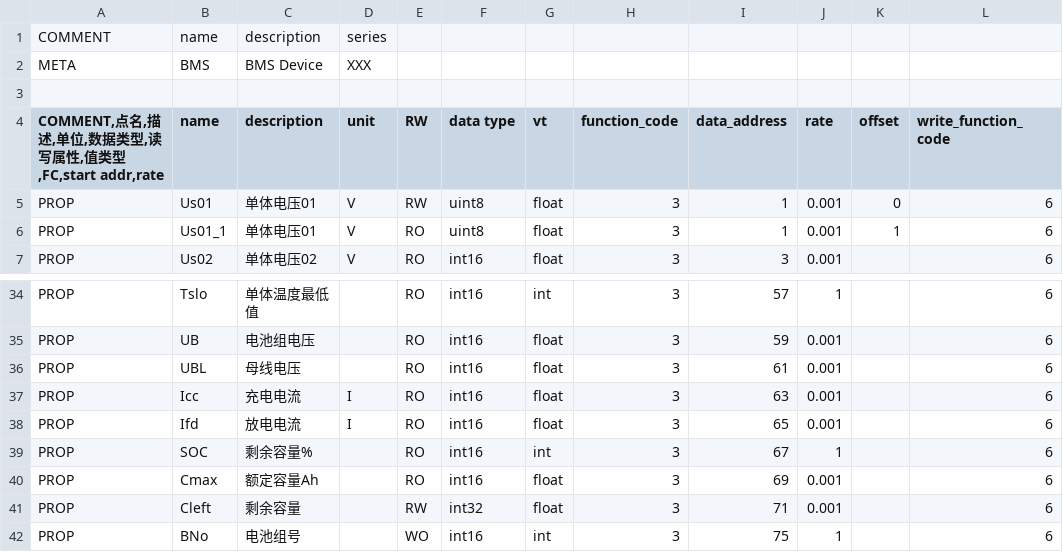
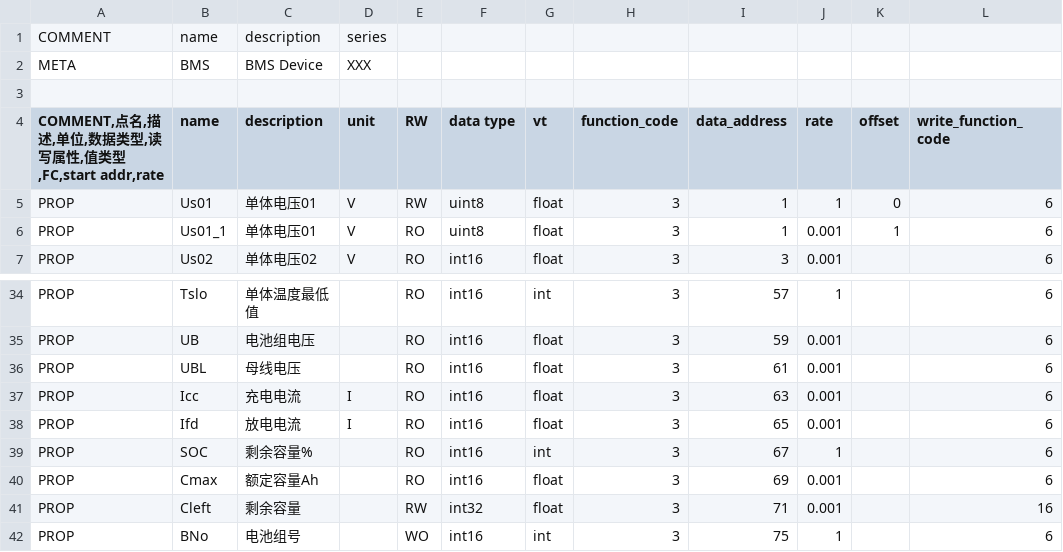
Before and after one commit to freeioe/freeioe_example_apps, a CSV file: modbus/master/tpl/example.csv, drawn as a sheet; only a part is shown, gaps mark what is left out.

Commit message:
template example update

```diff
--- a/modbus/master/tpl/example.csv
+++ b/modbus/master/tpl/example.csv
@@ -4,3 +4,3 @@ META,BMS,BMS Device,XXX,,,,,,,,
 "COMMENT,点名,描述,单位,数据类型,读写属性,值类型,FC,start addr,rate",name,description,unit,RW,data type,vt,function_code,data_address,rate,offset,write_function_code
-PROP,Us01,单体电压01,V,RW,uint8,float,3,1,0.001,0,6
+PROP,Us01,单体电压01,V,RW,uint8,float,3,1,1,0,6
 PROP,Us01_1,单体电压01,V,RO,uint8,float,3,1,0.001,1,6
@@ -40,3 +40,3 @@ PROP,SOC,剩余容量%,,RO,int16,int,3,67,1,,6
 PROP,Cmax,额定容量Ah,,RO,int16,float,3,69,0.001,,6
-PROP,Cleft,剩余容量,,RW,int32,float,3,71,0.001,,6
+PROP,Cleft,剩余容量,,RW,int32,float,3,71,0.001,,16
 PROP,BNo,电池组号,,WO,int16,int,3,75,1,,6
```
